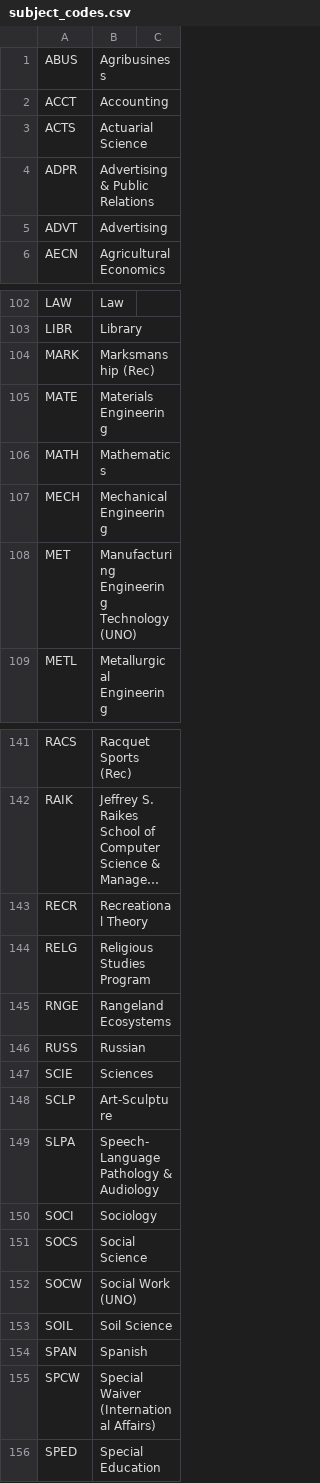
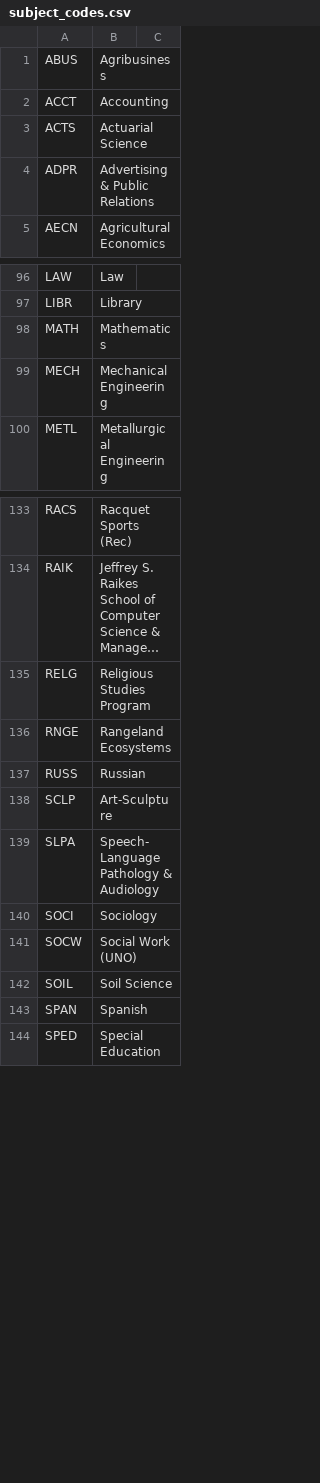
Before and after one commit to unl/UNL_UndergraduateBulletin, a CSV file: data/2011/creq/subject_codes.csv, drawn as a sheet; only a part is shown, gaps mark what is left out; long unchanged cells end in …; removed rows and columns are numbered as before the commit, all else as after; the diff covers the shown part only; the diff names each change by its address in the sheet, - before the commit and + after, or states it on an @@ line.

Commit message:
Update 2011 subject codes to match the actual course data

```diff
--- a/data/2011/creq/subject_codes.csv
+++ b/data/2011/creq/subject_codes.csv
-row 5: ADVT | Advertising
-row 104: MARK | Marksmanship (Rec)
-row 105: MATE | Materials Engineering
-row 108: MET | Manufacturing Engineering Technology (UNO)
-row 143: RECR | Recreational Theory
-row 147: SCIE | Sciences
-row 151: SOCS | Social Science
-row 155: SPCW | Special Waiver (International Affairs)
```
Also changed, not shown: 1 added row and 5 removed rows elsewhere in this file.
